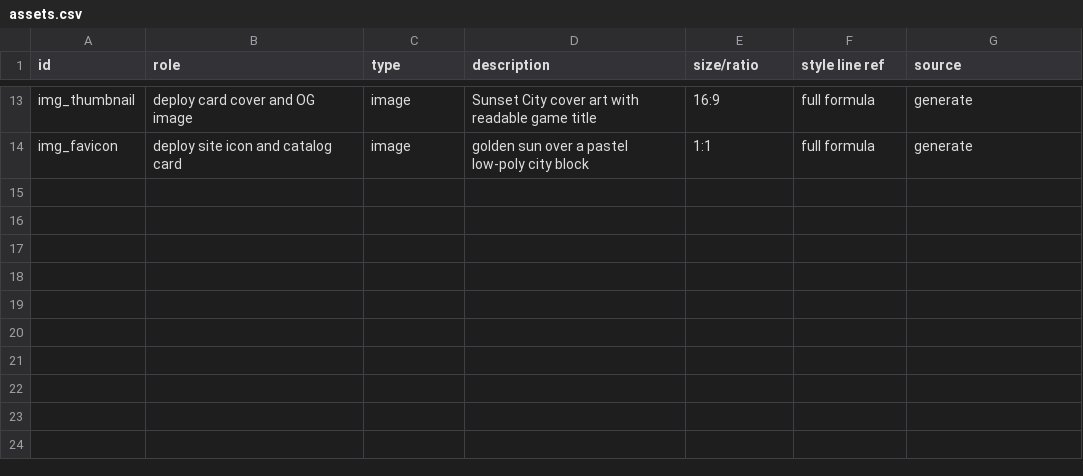
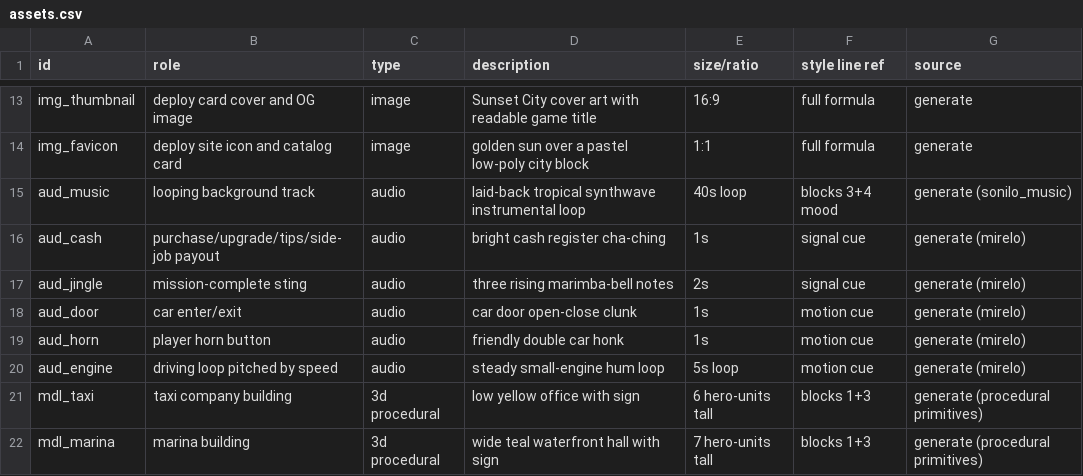
Before and after one commit to gbel1224/my-first-counter, a CSV file: palm-city/design/assets.csv, drawn as a sheet; only a part is shown, gaps mark what is left out.

```diff
--- a/palm-city/design/assets.csv
+++ b/palm-city/design/assets.csv
@@ -14 +14,9 @@ img_thumbnail,deploy card cover and OG image,image,Sunset City cover art with re
 img_favicon,deploy site icon and catalog card,image,golden sun over a pastel low-poly city block,1:1,full formula,generate
+aud_music,looping background track,audio,laid-back tropical synthwave instrumental loop,40s loop,blocks 3+4 mood,generate (sonilo_music)
+aud_cash,purchase/upgrade/tips/side-job payout,audio,bright cash register cha-ching,1s,signal cue,generate (mirelo)
+aud_jingle,mission-complete sting,audio,three rising marimba-bell notes,2s,signal cue,generate (mirelo)
+aud_door,car enter/exit,audio,car door open-close clunk,1s,motion cue,generate (mirelo)
+aud_horn,player horn button,audio,friendly double car honk,1s,motion cue,generate (mirelo)
+aud_engine,driving loop pitched by speed,audio,steady small-engine hum loop,5s loop,motion cue,generate (mirelo)
+mdl_taxi,taxi company building,3d procedural,low yellow office with sign,6 hero-units tall,blocks 1+3,generate (procedural primitives)
+mdl_marina,marina building,3d procedural,wide teal waterfront hall with sign,7 hero-units tall,blocks 1+3,generate (procedural primitives)
```
Also changed, not shown: 13 other files.
